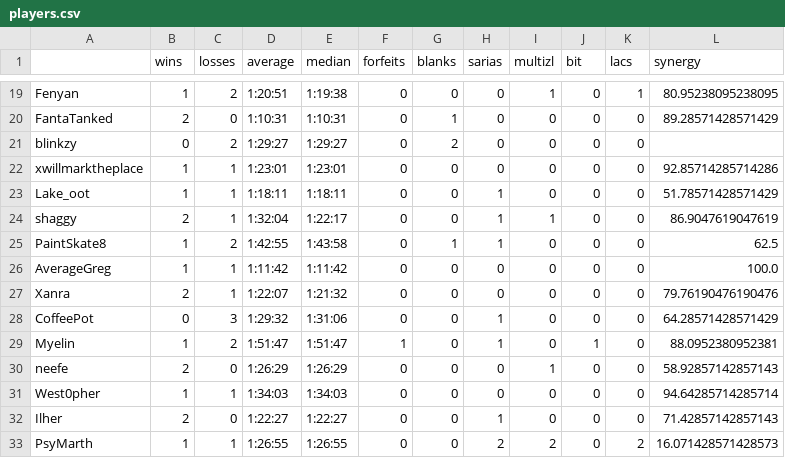
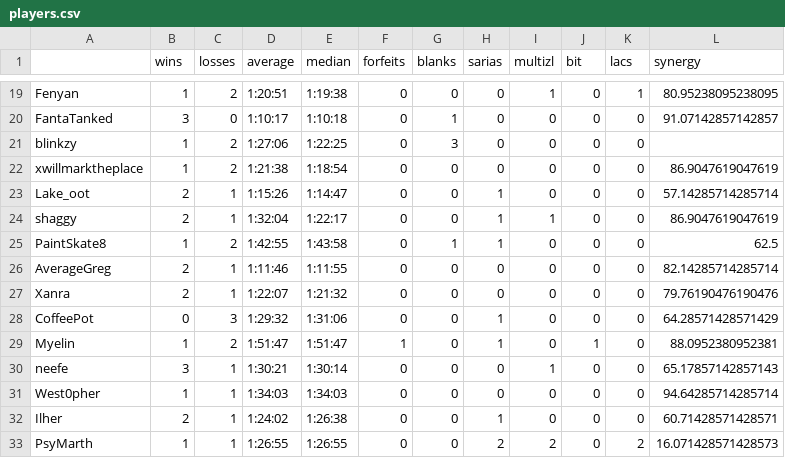
Before and after one commit to fenyan-16/oot-bingostats, a CSV file: statistics/2021/players.csv, drawn as a sheet; only a part is shown, gaps mark what is left out; the diff covers the shown part only; the diff names each change by its address in the sheet, - before the commit and + after, or states it on an @@ line.

```diff
--- a/statistics/2021/players.csv
+++ b/statistics/2021/players.csv
-B20 (wins): 2
+B20 (wins): 3
-D20 (average): 1:10:31
+D20 (average): 1:10:17
-E20 (median): 1:10:31
+E20 (median): 1:10:18
-L20 (synergy): 89.28571428571429
+L20 (synergy): 91.07142857142857
-B21 (wins): 0
+B21 (wins): 1
-D21 (average): 1:29:27
+D21 (average): 1:27:06
-E21 (median): 1:29:27
+E21 (median): 1:22:25
-G21 (blanks): 2
+G21 (blanks): 3
-C22 (losses): 1
+C22 (losses): 2
-D22 (average): 1:23:01
+D22 (average): 1:21:38
-E22 (median): 1:23:01
+E22 (median): 1:18:54
-L22 (synergy): 92.85714285714286
+L22 (synergy): 86.9047619047619
-B23 (wins): 1
+B23 (wins): 2
-D23 (average): 1:18:11
+D23 (average): 1:15:26
-E23 (median): 1:18:11
+E23 (median): 1:14:47
-L23 (synergy): 51.78571428571429
+L23 (synergy): 57.14285714285714
-B26 (wins): 1
+B26 (wins): 2
-D26 (average): 1:11:42
+D26 (average): 1:11:46
-E26 (median): 1:11:42
+E26 (median): 1:11:55
-L26 (synergy): 100.0
+L26 (synergy): 82.14285714285714
-B30 (wins): 2
+B30 (wins): 3
-C30 (losses): 0
+C30 (losses): 1
-D30 (average): 1:26:29
+D30 (average): 1:30:21
-E30 (median): 1:26:29
+E30 (median): 1:30:14
-L30 (synergy): 58.92857142857143
+L30 (synergy): 65.17857142857143
-C32 (losses): 0
+C32 (losses): 1
-D32 (average): 1:22:27
+D32 (average): 1:24:02
-E32 (median): 1:22:27
+E32 (median): 1:26:38
-L32 (synergy): 71.42857142857143
+L32 (synergy): 60.71428571428571
```
Also changed, not shown: 57 edited cells elsewhere in this file, statistics/2021/goals.csv, 3 other files.
